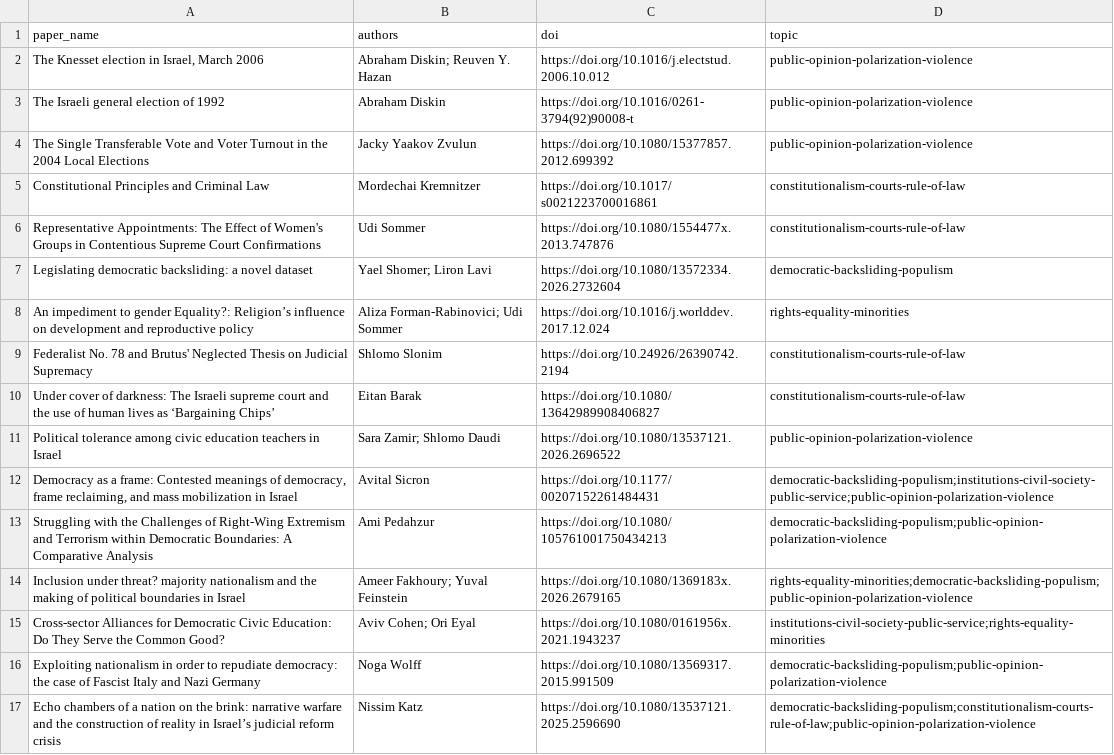
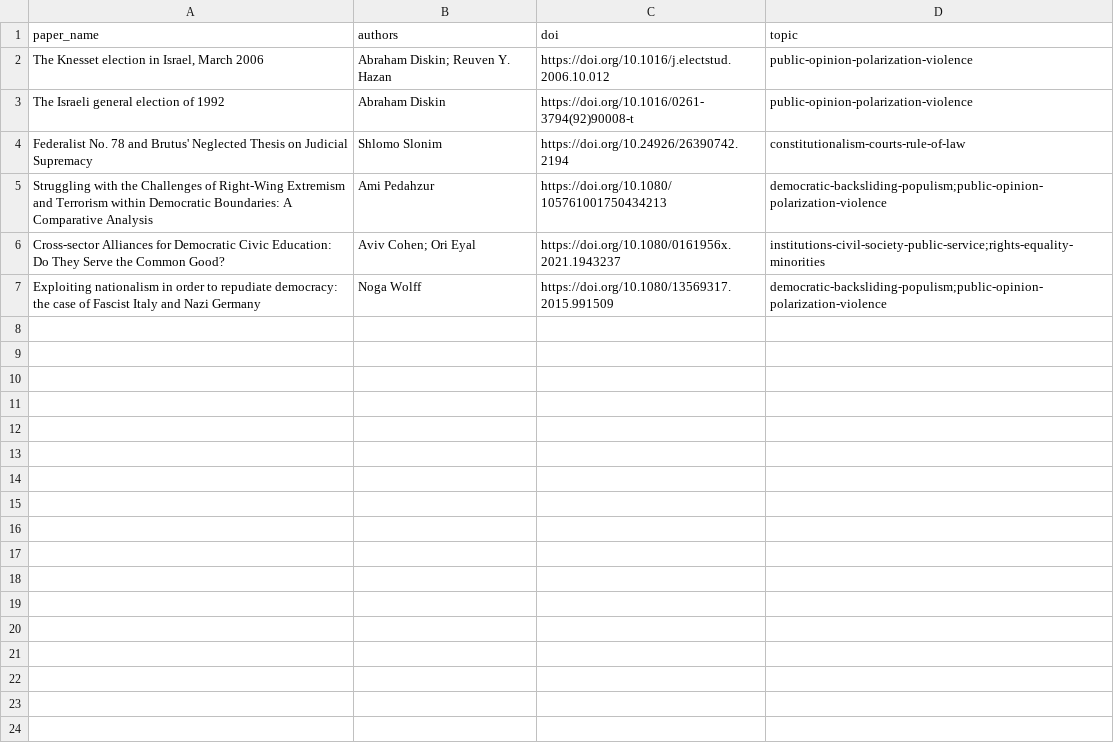
Before and after one commit to demokratia-info/demokratia-info.github.io, a CSV file: paper_queue.csv, drawn as a sheet.

```diff
--- a/paper_queue.csv
+++ b/paper_queue.csv
@@ -3,15 +3,5 @@ paper_name,authors,doi,topic
 The Israeli general election of 1992,Abraham Diskin,https://doi.org/10.1016/0261-3794(92)90008-t,public-opinion-polarization-violence
-The Single Transferable Vote and Voter Turnout in the 2004 Local Elections,Jacky Yaakov Zvulun,https://doi.org/10.1080/15377857.2012.699392,public-opinion-polarization-violence
-Constitutional Principles and Criminal Law,Mordechai Kremnitzer,https://doi.org/10.1017/s0021223700016861,constitutionalism-courts-rule-of-law
-Representative Appointments: The Effect of Women's Groups in Contentious Supreme Court Confirmations,Udi Sommer,https://doi.org/10.1080/1554477x.2013.747876,constitutionalism-courts-rule-of-law
-Legislating democratic backsliding: a novel dataset,Yael Shomer; Liron Lavi,https://doi.org/10.1080/13572334.2026.2732604,democratic-backsliding-populism
-An impediment to gender Equality?: Religion’s influence on development and reproductive policy,Aliza Forman‐Rabinovici; Udi Sommer,https://doi.org/10.1016/j.worlddev.2017.12.024,rights-equality-minorities
 Federalist No. 78 and Brutus' Neglected Thesis on Judicial Supremacy,Shlomo Slonim,https://doi.org/10.24926/26390742.2194,constitutionalism-courts-rule-of-law
-Under cover of darkness: The Israeli supreme court and the use of human lives as ‘Bargaining Chips’,Eitan Barak,https://doi.org/10.1080/13642989908406827,constitutionalism-courts-rule-of-law
-Political tolerance among civic education teachers in Israel,Sara Zamir; Shlomo Daudi,https://doi.org/10.1080/13537121.2026.2696522,public-opinion-polarization-violence
-"Democracy as a frame: Contested meanings of democracy, frame reclaiming, and mass mobilization in Israel",Avital Sicron,https://doi.org/10.1177/00207152261484431,democratic-backsliding-populism;institutions-civil-society-public-service;public-opinion-polarization-violence
 Struggling with the Challenges of Right-Wing Extremism and Terrorism within Democratic Boundaries: A Comparative Analysis,Ami Pedahzur,https://doi.org/10.1080/105761001750434213,democratic-backsliding-populism;public-opinion-polarization-violence
-Inclusion under threat? majority nationalism and the making of political boundaries in Israel,Ameer Fakhoury; Yuval Feinstein,https://doi.org/10.1080/1369183x.2026.2679165,rights-equality-minorities;democratic-backsliding-populism;public-opinion-polarization-violence
 Cross-sector Alliances for Democratic Civic Education: Do They Serve the Common Good?,Aviv Cohen; Ori Eyal,https://doi.org/10.1080/0161956x.2021.1943237,institutions-civil-society-public-service;rights-equality-minorities
 Exploiting nationalism in order to repudiate democracy: the case of Fascist Italy and Nazi Germany,Noga Wolff,https://doi.org/10.1080/13569317.2015.991509,democratic-backsliding-populism;public-opinion-polarization-violence
-Echo chambers of a nation on the brink: narrative warfare and the construction of reality in Israel’s judicial reform crisis,Nissim Katz,https://doi.org/10.1080/13537121.2025.2596690,democratic-backsliding-populism;constitutionalism-courts-rule-of-law;public-opinion-polarization-violence
```
Also changed, not shown: 24 other files.
